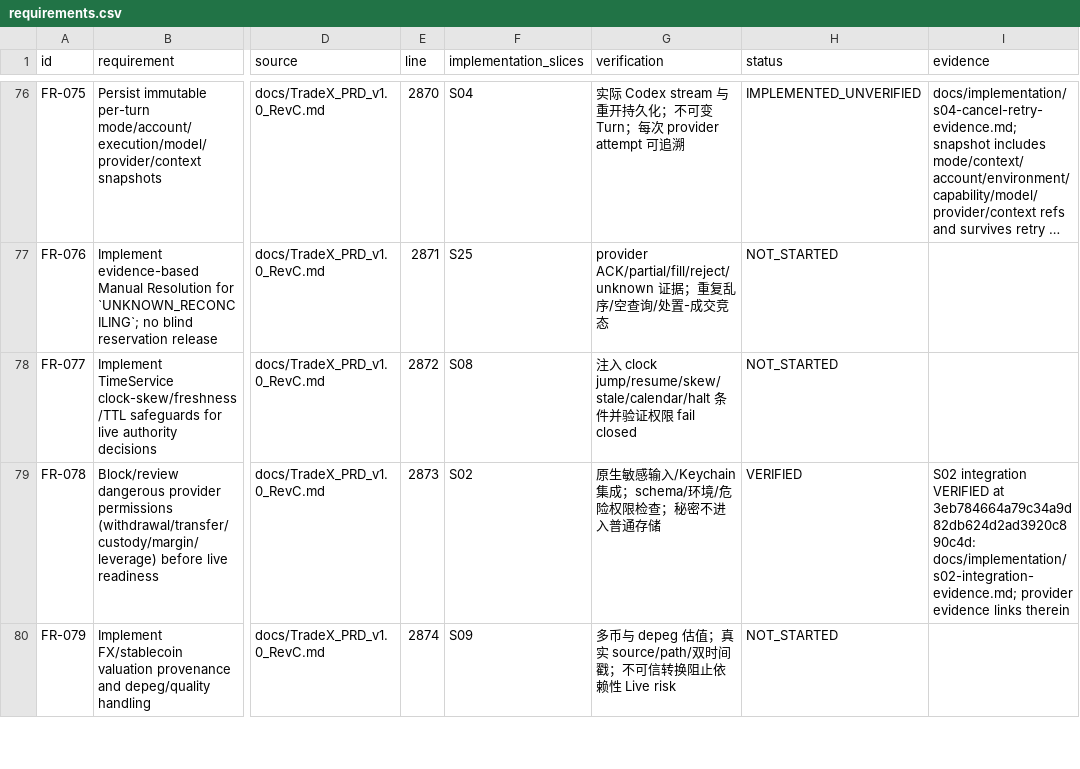
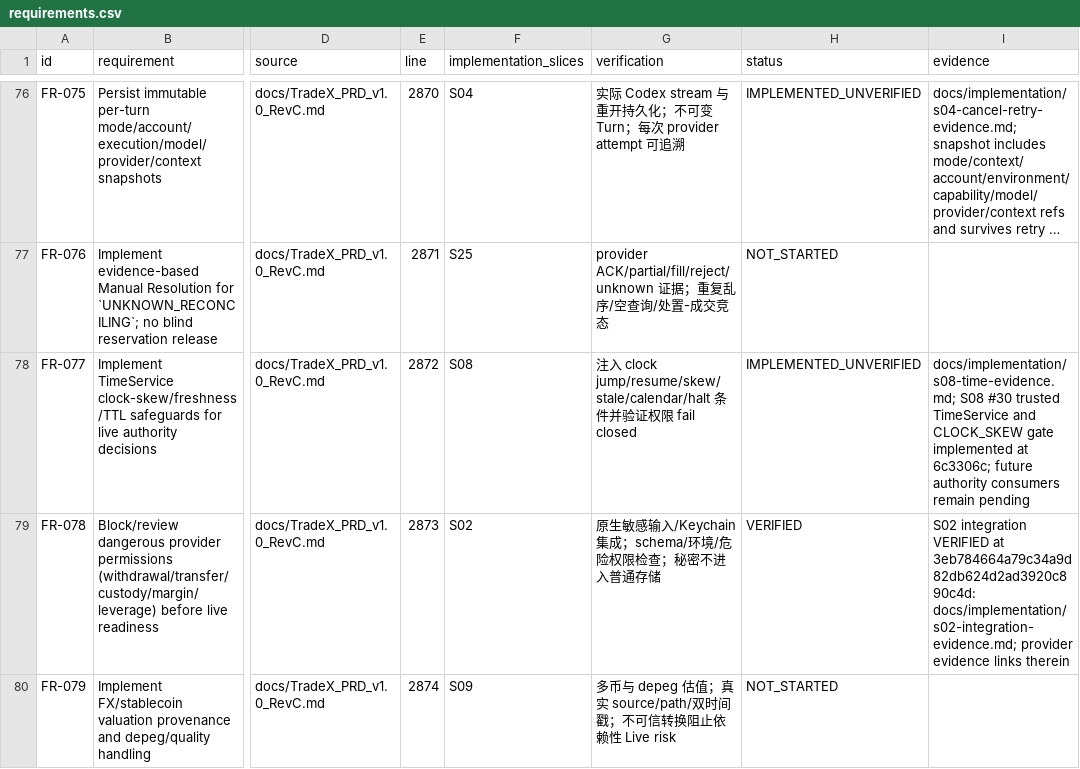
Before and after one commit to kaiqiangh/tradex, a CSV file: docs/implementation/requirements.csv, drawn as a sheet; only a part is shown, gaps mark what is left out; long unchanged cells end in …; the diff covers the shown part only; the diff names each change by its address in the sheet, - before the commit and + after, or states it on an @@ line.

Commit message:
docs: record S08 time boundary evidence

```diff
--- a/docs/implementation/requirements.csv
+++ b/docs/implementation/requirements.csv
-H78 (status): NOT_STARTED
+H78 (status): IMPLEMENTED_UNVERIFIED
-I78 (evidence): (empty)
+I78 (evidence): docs/implementation/s08-time-evidence.md; S08 #30 trusted TimeService and CLOCK_SKEW gate implemented at 6c3306c; future authority consumers remain pending
```
Also changed, not shown: 6 edited cells elsewhere in this file, docs/implementation/surfaces.csv, 1 other file.
